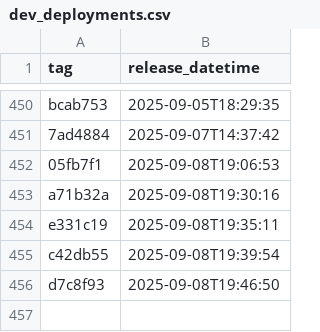
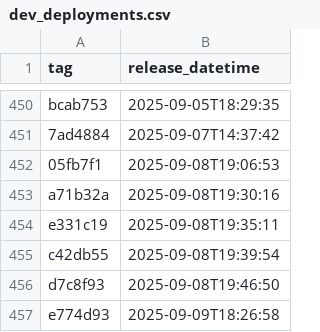
Before and after one commit to NHSDigital/eps-vpc-resources, a CSV file: _data/dev_deployments.csv, drawn as a sheet; only a part is shown, gaps mark what is left out; the diff names each change by its address in the sheet, - before the commit and + after, or states it on an @@ line.

```diff
--- a/_data/dev_deployments.csv
+++ b/_data/dev_deployments.csv
+row 457: e774d93 | 2025-09-09T18:26:58
```
Also changed, not shown: 1 other file.
